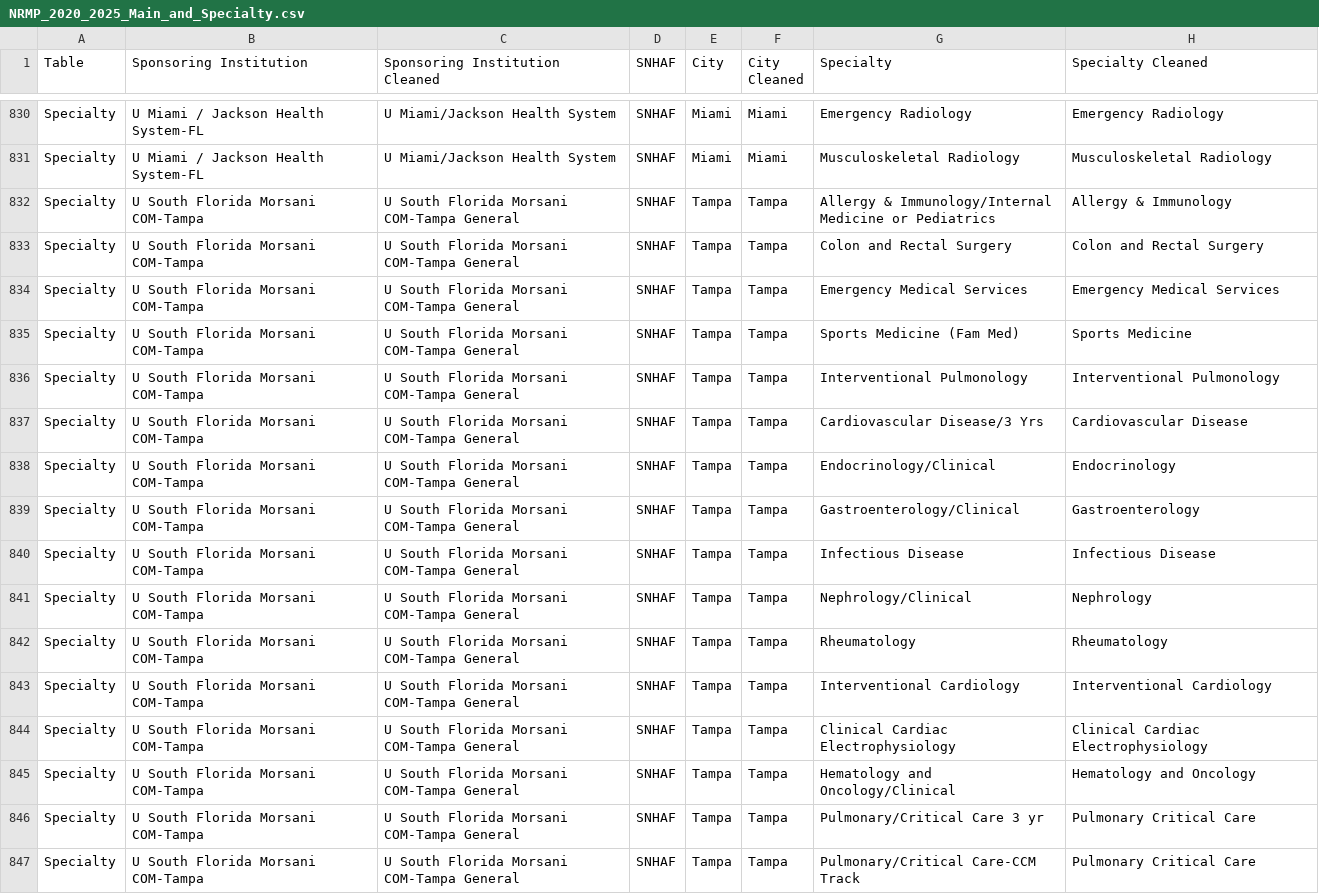
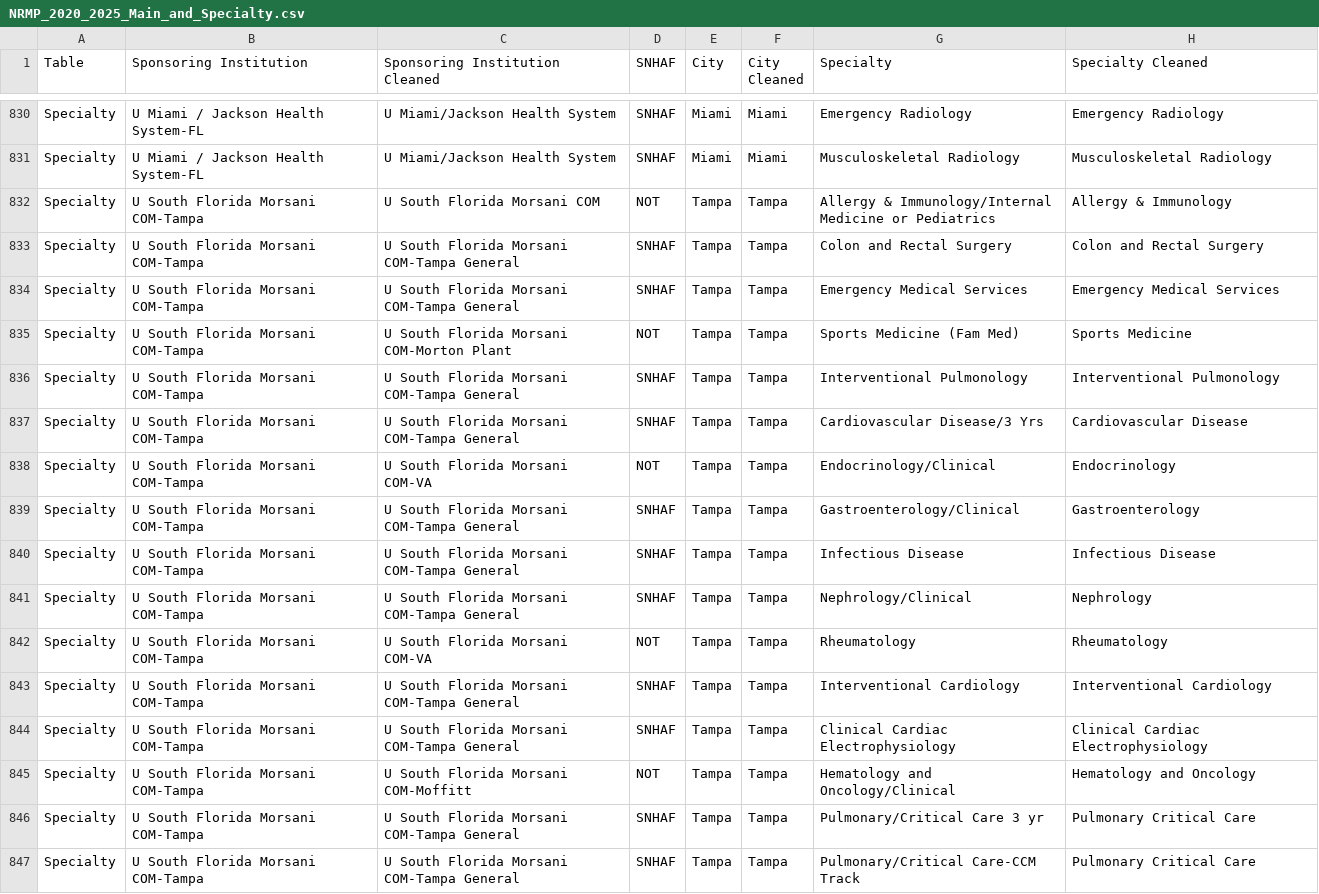
Before and after one commit to flchildrenshospitals/nrmp-dashboard, a CSV file: public/NRMP_2020_2025_Main_and_Specialty.csv, drawn as a sheet; only a part is shown, gaps mark what is left out; the diff covers the shown part only; the diff names each change by its address in the sheet, - before the commit and + after, or states it on an @@ line.

Commit message:
Add files via upload

```diff
--- a/public/NRMP_2020_2025_Main_and_Specialty.csv
+++ b/public/NRMP_2020_2025_Main_and_Specialty.csv
-C832 (Sponsoring Institution Cleaned): U South Florida Morsani COM-Tampa General
+C832 (Sponsoring Institution Cleaned): U South Florida Morsani COM
-D832 (SNHAF): SNHAF
+D832 (SNHAF): NOT
-C835 (Sponsoring Institution Cleaned): U South Florida Morsani COM-Tampa General
+C835 (Sponsoring Institution Cleaned): U South Florida Morsani COM-Morton Plant
-D835 (SNHAF): SNHAF
+D835 (SNHAF): NOT
-C838 (Sponsoring Institution Cleaned): U South Florida Morsani COM-Tampa General
+C838 (Sponsoring Institution Cleaned): U South Florida Morsani COM-VA
-D838 (SNHAF): SNHAF
+D838 (SNHAF): NOT
-C842 (Sponsoring Institution Cleaned): U South Florida Morsani COM-Tampa General
+C842 (Sponsoring Institution Cleaned): U South Florida Morsani COM-VA
-D842 (SNHAF): SNHAF
+D842 (SNHAF): NOT
-C845 (Sponsoring Institution Cleaned): U South Florida Morsani COM-Tampa General
+C845 (Sponsoring Institution Cleaned): U South Florida Morsani COM-Moffitt
-D845 (SNHAF): SNHAF
+D845 (SNHAF): NOT
```
Also changed, not shown: 52 edited cells elsewhere in this file.
